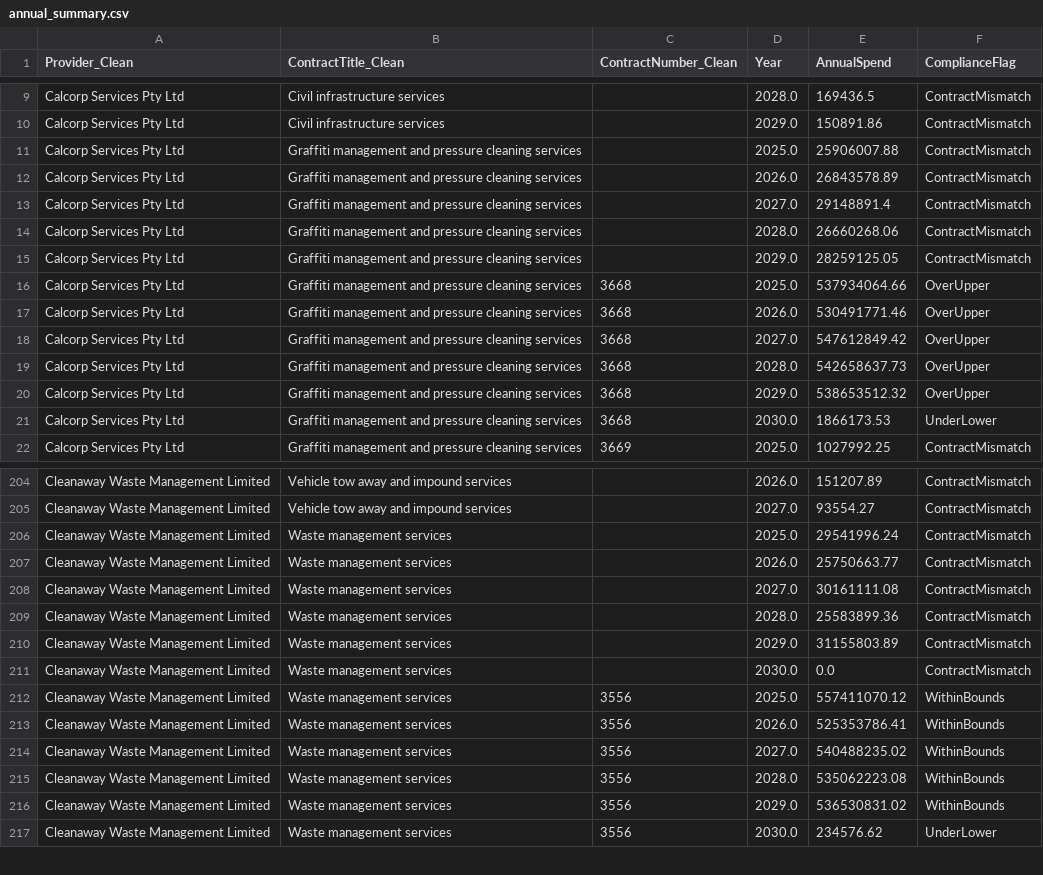
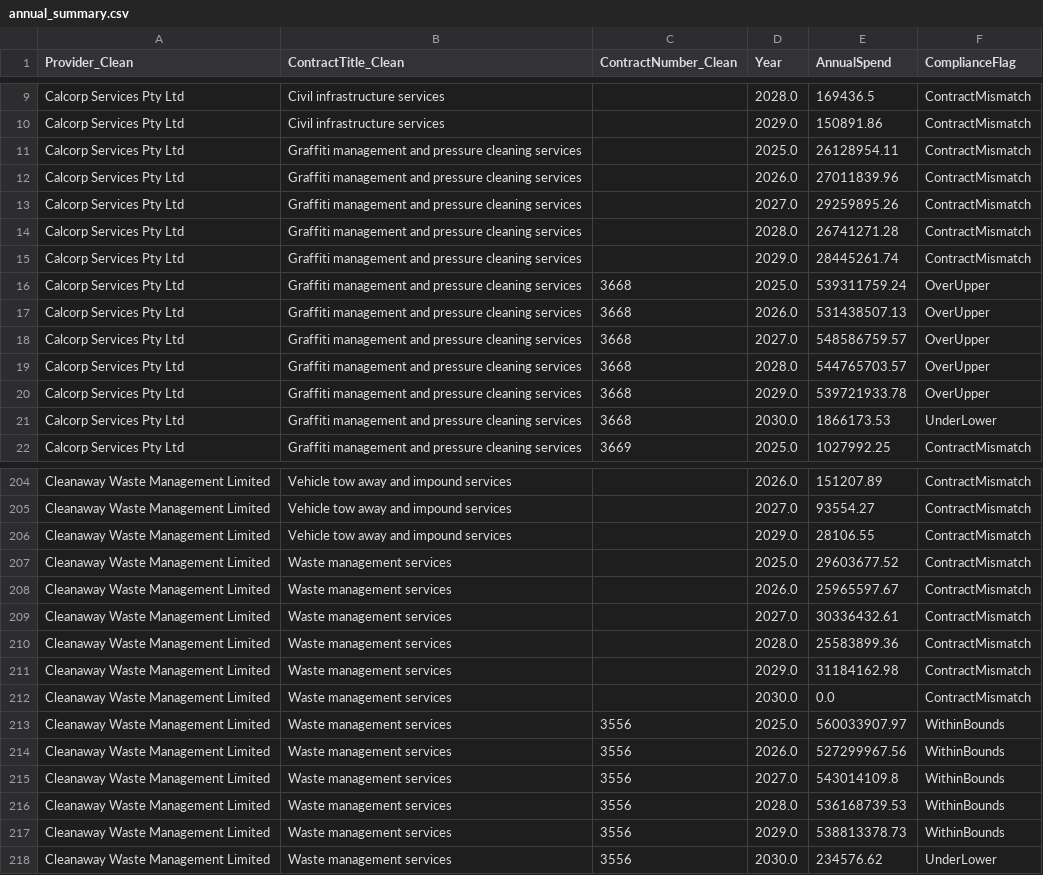
Before and after one commit to KANGGG-L/ProcurementAnalyticsDashboard, a CSV file: dashboard/powerbi_data/annual_summary.csv, drawn as a sheet; only a part is shown, gaps mark what is left out; the diff covers the shown part only.

```diff
--- a/dashboard/powerbi_data/annual_summary.csv
+++ b/dashboard/powerbi_data/annual_summary.csv
@@ -10,12 +10,12 @@ Calcorp Services Pty Ltd,Civil infrastructure services, ,2028.0,169436.5,Contrac
 Calcorp Services Pty Ltd,Civil infrastructure services, ,2029.0,150891.86,ContractMismatch
-Calcorp Services Pty Ltd,Graffiti management and pressure cleaning services, ,2025.0,25906007.88,ContractMismatch
-Calcorp Services Pty Ltd,Graffiti management and pressure cleaning services, ,2026.0,26843578.89,ContractMismatch
-Calcorp Services Pty Ltd,Graffiti management and pressure cleaning services, ,2027.0,29148891.4,ContractMismatch
-Calcorp Services Pty Ltd,Graffiti management and pressure cleaning services, ,2028.0,26660268.06,ContractMismatch
-Calcorp Services Pty Ltd,Graffiti management and pressure cleaning services, ,2029.0,28259125.05,ContractMismatch
-Calcorp Services Pty Ltd,Graffiti management and pressure cleaning services,3668,2025.0,537934064.66,OverUpper
-Calcorp Services Pty Ltd,Graffiti management and pressure cleaning services,3668,2026.0,530491771.46,OverUpper
-Calcorp Services Pty Ltd,Graffiti management and pressure cleaning services,3668,2027.0,547612849.42,OverUpper
-Calcorp Services Pty Ltd,Graffiti management and pressure cleaning services,3668,2028.0,542658637.73,OverUpper
-Calcorp Services Pty Ltd,Graffiti management and pressure cleaning services,3668,2029.0,538653512.32,OverUpper
+Calcorp Services Pty Ltd,Graffiti management and pressure cleaning services, ,2025.0,26128954.11,ContractMismatch
+Calcorp Services Pty Ltd,Graffiti management and pressure cleaning services, ,2026.0,27011839.96,ContractMismatch
+Calcorp Services Pty Ltd,Graffiti management and pressure cleaning services, ,2027.0,29259895.26,ContractMismatch
+Calcorp Services Pty Ltd,Graffiti management and pressure cleaning services, ,2028.0,26741271.28,ContractMismatch
+Calcorp Services Pty Ltd,Graffiti management and pressure cleaning services, ,2029.0,28445261.74,ContractMismatch
+Calcorp Services Pty Ltd,Graffiti management and pressure cleaning services,3668,2025.0,539311759.24,OverUpper
+Calcorp Services Pty Ltd,Graffiti management and pressure cleaning services,3668,2026.0,531438507.13,OverUpper
+Calcorp Services Pty Ltd,Graffiti management and pressure cleaning services,3668,2027.0,548586759.57,OverUpper
+Calcorp Services Pty Ltd,Graffiti management and pressure cleaning services,3668,2028.0,544765703.57,OverUpper
+Calcorp Services Pty Ltd,Graffiti management and pressure cleaning services,3668,2029.0,539721933.78,OverUpper
 Calcorp Services Pty Ltd,Graffiti management and pressure cleaning services,3668,2030.0,1866173.53,UnderLower
@@ -205,13 +205,14 @@ Cleanaway Waste Management Limited,Vehicle tow away and impound services, ,2026.
 Cleanaway Waste Management Limited,Vehicle tow away and impound services, ,2027.0,93554.27,ContractMismatch
-Cleanaway Waste Management Limited,Waste management services, ,2025.0,29541996.24,ContractMismatch
-Cleanaway Waste Management Limited,Waste management services, ,2026.0,25750663.77,ContractMismatch
-Cleanaway Waste Management Limited,Waste management services, ,2027.0,30161111.08,ContractMismatch
+Cleanaway Waste Management Limited,Vehicle tow away and impound services, ,2029.0,28106.55,ContractMismatch
+Cleanaway Waste Management Limited,Waste management services, ,2025.0,29603677.52,ContractMismatch
+Cleanaway Waste Management Limited,Waste management services, ,2026.0,25965597.67,ContractMismatch
+Cleanaway Waste Management Limited,Waste management services, ,2027.0,30336432.61,ContractMismatch
 Cleanaway Waste Management Limited,Waste management services, ,2028.0,25583899.36,ContractMismatch
-Cleanaway Waste Management Limited,Waste management services, ,2029.0,31155803.89,ContractMismatch
+Cleanaway Waste Management Limited,Waste management services, ,2029.0,31184162.98,ContractMismatch
 Cleanaway Waste Management Limited,Waste management services, ,2030.0,0.0,ContractMismatch
-Cleanaway Waste Management Limited,Waste management services,3556,2025.0,557411070.12,WithinBounds
-Cleanaway Waste Management Limited,Waste management services,3556,2026.0,525353786.41,WithinBounds
-Cleanaway Waste Management Limited,Waste management services,3556,2027.0,540488235.02,WithinBounds
-Cleanaway Waste Management Limited,Waste management services,3556,2028.0,535062223.08,WithinBounds
-Cleanaway Waste Management Limited,Waste management services,3556,2029.0,536530831.02,WithinBounds
+Cleanaway Waste Management Limited,Waste management services,3556,2025.0,560033907.97,WithinBounds
+Cleanaway Waste Management Limited,Waste management services,3556,2026.0,527299967.56,WithinBounds
+Cleanaway Waste Management Limited,Waste management services,3556,2027.0,543014109.8,WithinBounds
+Cleanaway Waste Management Limited,Waste management services,3556,2028.0,536168739.53,WithinBounds
+Cleanaway Waste Management Limited,Waste management services,3556,2029.0,538813378.73,WithinBounds
 Cleanaway Waste Management Limited,Waste management services,3556,2030.0,234576.62,UnderLower
```
Also changed, not shown: 1 added row and 84 edited cells elsewhere in this file, dashboard/data/monthly_forecast.csv, dashboard/data/supplier_annual_summary.csv, 9 other files.
